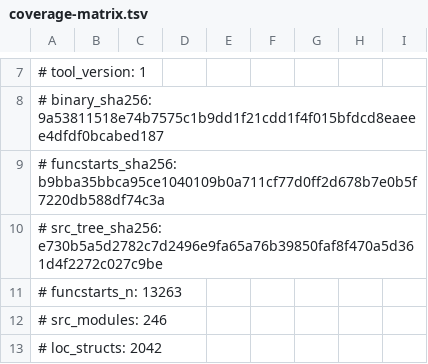
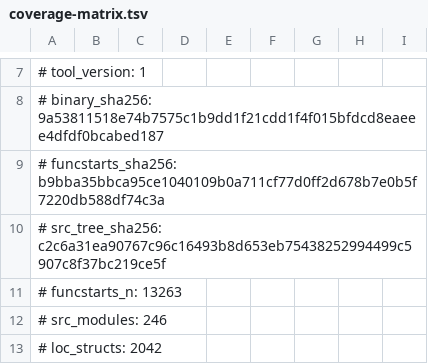
Before and after one commit to Cmd-GZ/graphwar2-rebuild, a TSV file: docs/coverage-matrix.tsv, drawn as a sheet; only a part is shown, gaps mark what is left out.

```diff
--- a/docs/coverage-matrix.tsv
+++ b/docs/coverage-matrix.tsv
@@ -9,3 +9,3 @@
 # funcstarts_sha256: b9bba35bbca95ce1040109b0a711cf77d0ff2d678b7e0b5f7220db588df74c3a
-# src_tree_sha256: e730b5a5d2782c7d2496e9fa65a76b39850faf8f470a5d361d4f2272c027c9be
+# src_tree_sha256: c2c6a31ea90767c96c16493b8d653eb75438252994499c5907c8f37bc219ce5f
 # funcstarts_n: 13263
```
Also changed, not shown: 6 other files.
